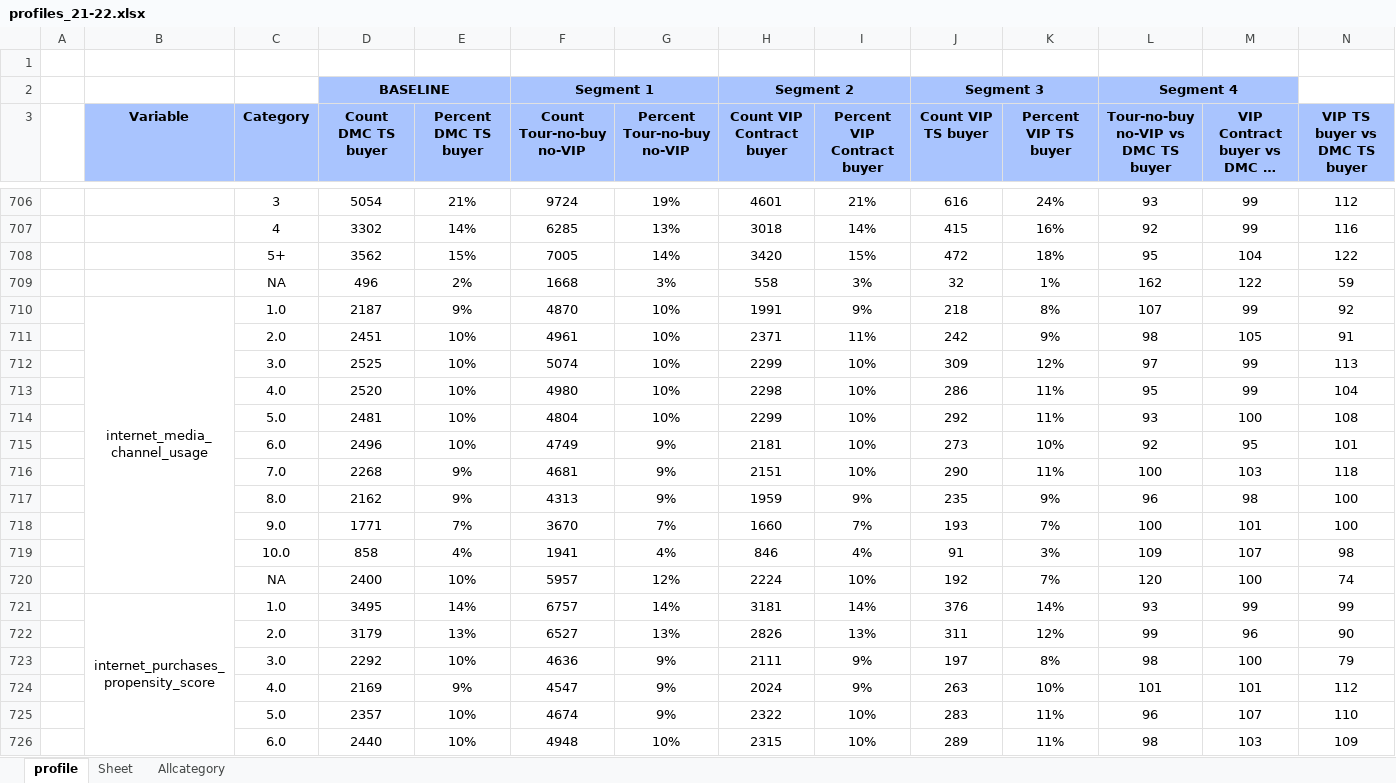
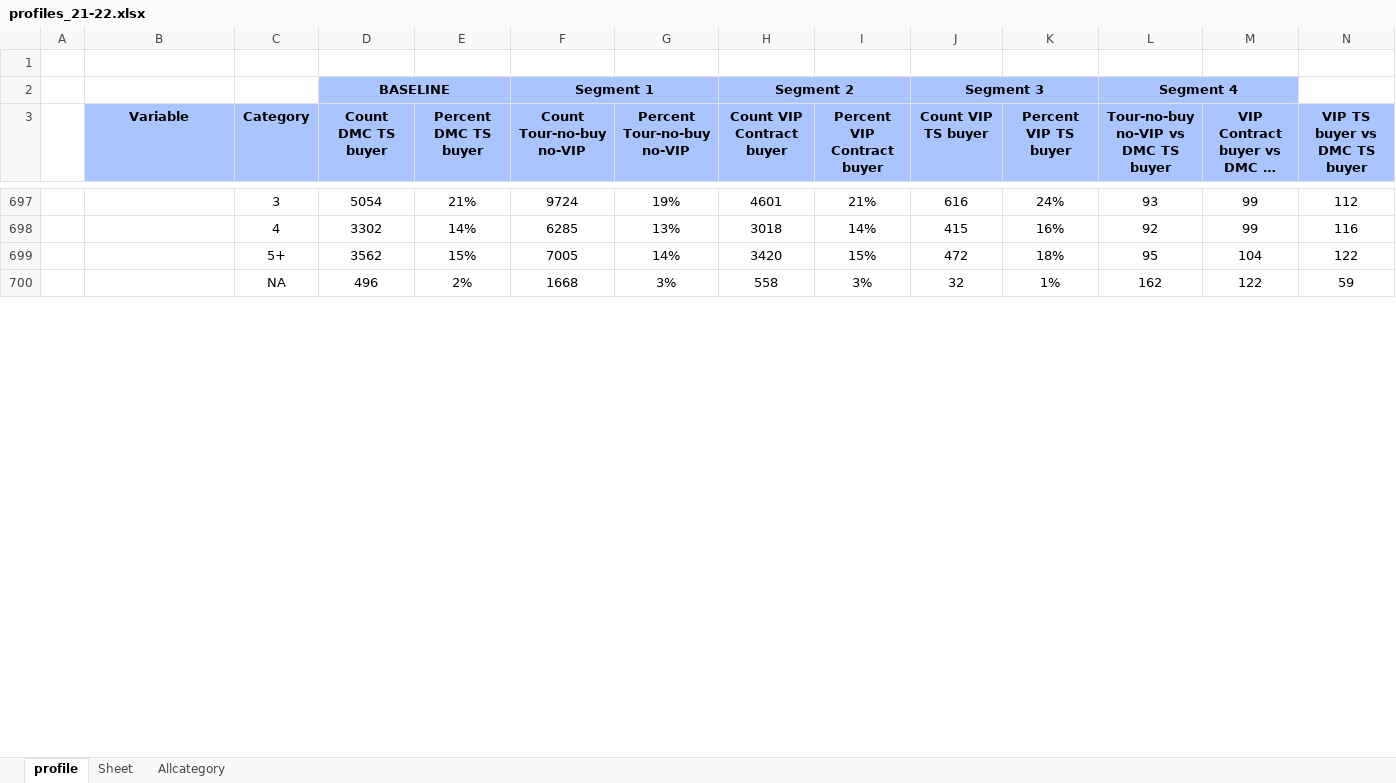
Before and after one commit to abhiramgopalb360/Snapshot2.0, an Excel workbook: profiles_21-22.xlsx, sheet profile, drawn as a sheet; only a part is shown, gaps mark what is left out; long unchanged cells end in …; values as stored, in another font and other column widths than the file's, no borders; conditional formats not drawn; removed rows and columns are numbered as before the commit, all else as after; the diff covers the shown part only; the diff names each change by its address in the sheet, - before the commit and + after, or states it on an @@ line.

```diff
--- a/profiles_21-22.xlsx (sheet profile)
+++ b/profiles_21-22.xlsx (sheet profile)
-row 710:  | internet_media_channel_usage | 1.0 | 2187 | 9% | 4870 | 10% | 1991 | 9% | 218 | 8% | 107 | 99 | 92
-row 711:  |  | 2.0 | 2451 | 10% | 4961 | 10% | 2371 | 11% | 242 | 9% | 98 | 105 | 91
-row 712:  |  | 3.0 | 2525 | 10% | 5074 | 10% | 2299 | 10% | 309 | 12% | 97 | 99 | 113
-row 713:  |  | 4.0 | 2520 | 10% | 4980 | 10% | 2298 | 10% | 286 | 11% | 95 | 99 | 104
-row 714:  |  | 5.0 | 2481 | 10% | 4804 | 10% | 2299 | 10% | 292 | 11% | 93 | 100 | 108
-row 715:  |  | 6.0 | 2496 | 10% | 4749 | 9% | 2181 | 10% | 273 | 10% | 92 | 95 | 101
-row 716:  |  | 7.0 | 2268 | 9% | 4681 | 9% | 2151 | 10% | 290 | 11% | 100 | 103 | 118
-row 717:  |  | 8.0 | 2162 | 9% | 4313 | 9% | 1959 | 9% | 235 | 9% | 96 | 98 | 100
-row 718:  |  | 9.0 | 1771 | 7% | 3670 | 7% | 1660 | 7% | 193 | 7% | 100 | 101 | 100
-row 719:  |  | 10.0 | 858 | 4% | 1941 | 4% | 846 | 4% | 91 | 3% | 109 | 107 | 98
-row 720:  |  | NA | 2400 | 10% | 5957 | 12% | 2224 | 10% | 192 | 7% | 120 | 100 | 74
-row 721:  | internet_purchases_propensity_score | 1.0 | 3495 | 14% | 6757 | 14% | 3181 | 14% | 376 | 14% | 93 | 99 | 99
-row 722:  |  | 2.0 | 3179 | 13% | 6527 | 13% | 2826 | 13% | 311 | 12% | 99 | 96 | 90
-row 723:  |  | 3.0 | 2292 | 10% | 4636 | 9% | 2111 | 9% | 197 | 8% | 98 | 100 | 79
-row 724:  |  | 4.0 | 2169 | 9% | 4547 | 9% | 2024 | 9% | 263 | 10% | 101 | 101 | 112
-row 725:  |  | 5.0 | 2357 | 10% | 4674 | 9% | 2322 | 10% | 283 | 11% | 96 | 107 | 110
-row 726:  |  | 6.0 | 2440 | 10% | 4948 | 10% | 2315 | 10% | 289 | 11% | 98 | 103 | 109
```
Also changed, not shown: 53 added rows, 69 removed rows and 15 edited cells elsewhere in this sheet, sheet Allcategory, profiles_21-22Category.xlsx, profiles_21-22PPT.xlsx, 3 other files.
